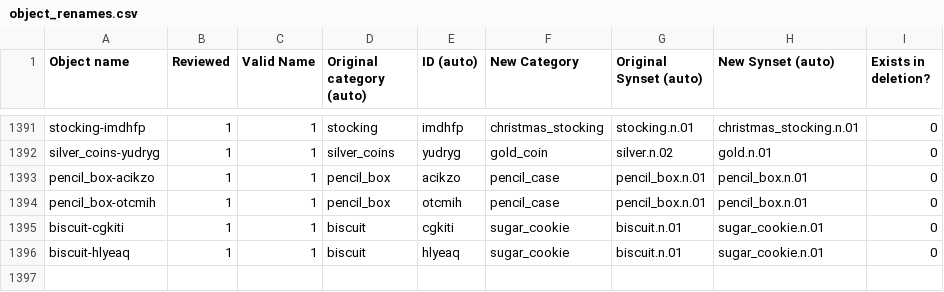
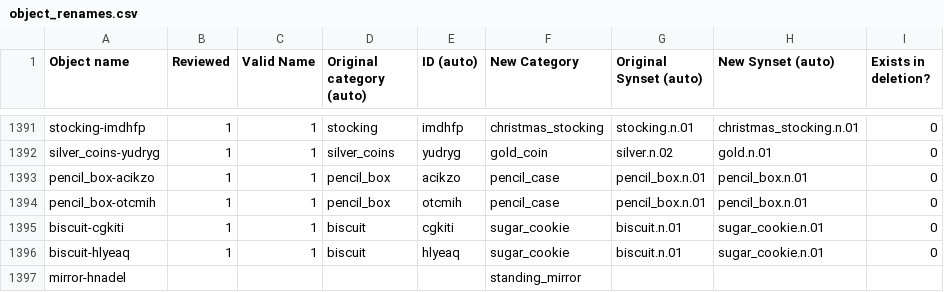
Before and after one commit to embodied-agent-eval/bddl, a CSV file: bddl/generated_data/object_renames.csv, drawn as a sheet; only a part is shown, gaps mark what is left out; the diff names each change by its address in the sheet, - before the commit and + after, or states it on an @@ line.

```diff
--- a/bddl/generated_data/object_renames.csv
+++ b/bddl/generated_data/object_renames.csv
+row 1397: mirror-hnadel |  |  |  |  | standing_mirror
```
Also changed, not shown: bddl/generated_data/category_mapping.csv, 2 other files.
